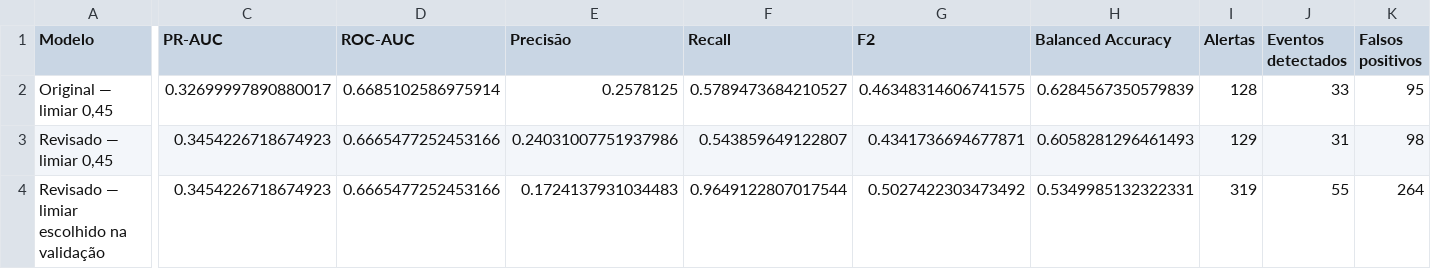
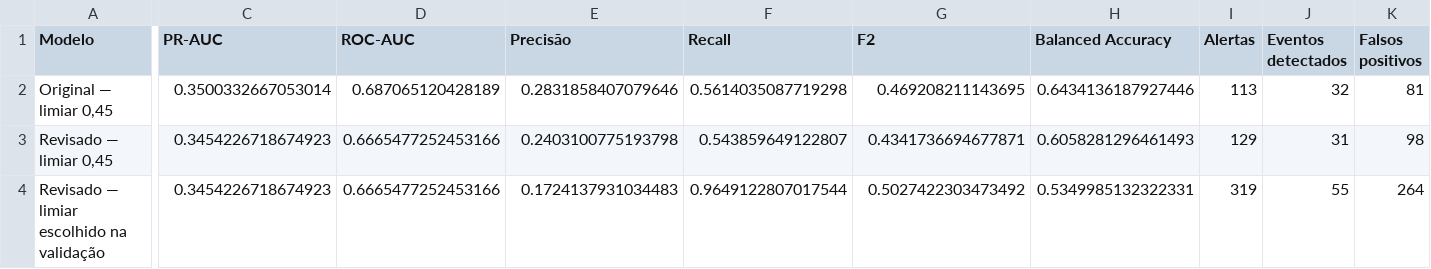
Before and after one commit to lucastslv/streamlit-evcomx, a CSV file: projeto-bootcamp/relatorios_complementares/10_comparacao_ensemble_original_vs_v2.csv, drawn as a sheet; only a part is shown, gaps mark what is left out; the diff covers the shown part only; the diff names each change by its address in the sheet, - before the commit and + after, or states it on an @@ line.

```diff
--- a/projeto-bootcamp/relatorios_complementares/10_comparacao_ensemble_original_vs_v2.csv
+++ b/projeto-bootcamp/relatorios_complementares/10_comparacao_ensemble_original_vs_v2.csv
-C2 (PR-AUC): 0.32699997890880017
+C2 (PR-AUC): 0.3500332667053014
-D2 (ROC-AUC): 0.6685102586975914
+D2 (ROC-AUC): 0.687065120428189
-E2 (Precisão): 0.2578125
+E2 (Precisão): 0.2831858407079646
-F2 (Recall): 0.5789473684210527
+F2 (Recall): 0.5614035087719298
-G2 (F2): 0.46348314606741575
+G2 (F2): 0.469208211143695
-H2 (Balanced Accuracy): 0.6284567350579839
+H2 (Balanced Accuracy): 0.6434136187927446
-I2 (Alertas): 128
+I2 (Alertas): 113
-J2 (Eventos detectados): 33
+J2 (Eventos detectados): 32
-K2 (Falsos positivos): 95
+K2 (Falsos positivos): 81
-E3 (Precisão): 0.24031007751937986
+E3 (Precisão): 0.2403100775193798
```
Also changed, not shown: 1 edited cell elsewhere in this file, projeto-bootcamp/relatorios_complementares/02_metricas_teste.csv, projeto-bootcamp/relatorios_complementares/03_desempenho_por_cesto.csv, 30 other files.
